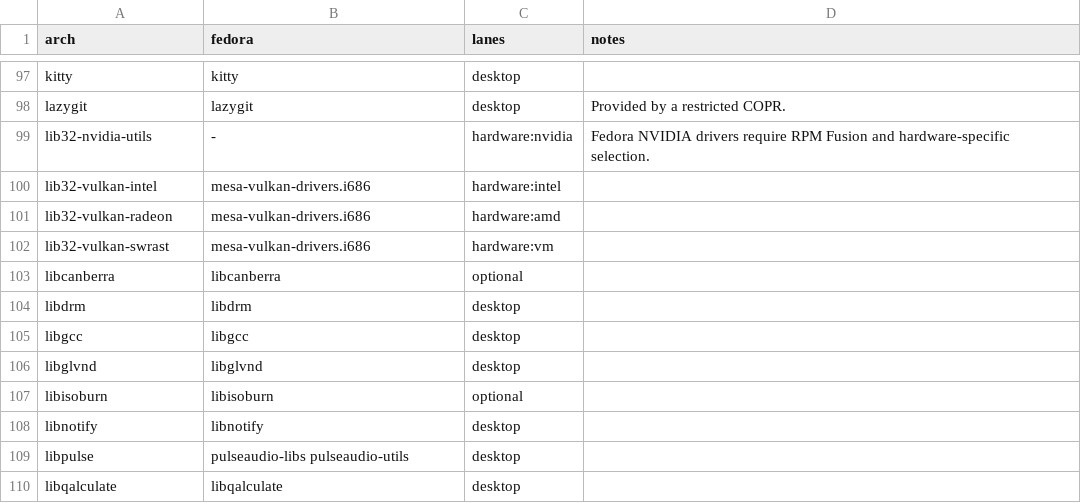
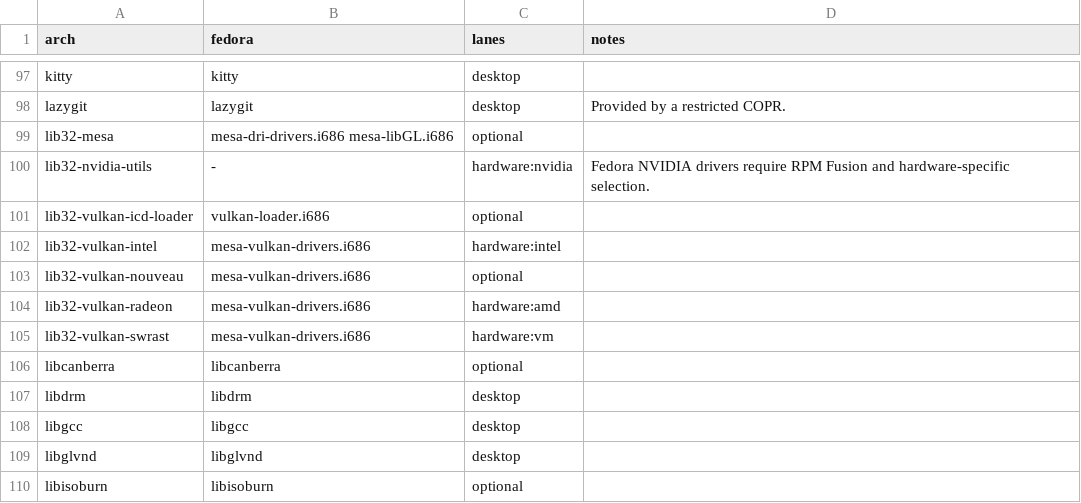
Before and after one commit to Gideon-Yebei/ryoku, a TSV file: fedora/packages/translations.tsv, drawn as a sheet; only a part is shown, gaps mark what is left out; the shorter side is filled out with more unchanged rows.

Commit message:
[system] gpu-lib32: install the 32-bit drivers on every edition
ryoku-gpu-lib32 now asks ryoku-host which of the wanted 32-bit driver
packages this edition provides and installs only those, so the Gaming
bundle's driver step works on Void and Fedora. Void turns its multilib
repository on first through the table rows.

The edition tables map the lib32 baseline: mesa-dri-32bit,
vulkan-loader-32bit and mesa-vulkan-nouveau-32bit on Void, the i686 Mesa
and Vulkan loader packages on Fedora. Void's npm row names nodejs, which
carries npm there, instead of reading as not packaged.

Run as root, the helper no longer dies with "line 51: : command not
found": an empty privilege prefix expanded to an empty command.

Note: Fixed: The 32-bit GPU drivers for games install on Void and Fedora

```diff
--- a/fedora/packages/translations.tsv
+++ b/fedora/packages/translations.tsv
@@ -98,4 +98,7 @@ kitty	kitty	desktop
 lazygit	lazygit	desktop	Provided by a restricted COPR.
+lib32-mesa	mesa-dri-drivers.i686 mesa-libGL.i686	optional	
 lib32-nvidia-utils	-	hardware:nvidia	Fedora NVIDIA drivers require RPM Fusion and hardware-specific selection.
+lib32-vulkan-icd-loader	vulkan-loader.i686	optional	
 lib32-vulkan-intel	mesa-vulkan-drivers.i686	hardware:intel	
+lib32-vulkan-nouveau	mesa-vulkan-drivers.i686	optional	
 lib32-vulkan-radeon	mesa-vulkan-drivers.i686	hardware:amd	
```
Also changed, not shown: void/packages/translations.tsv, 5 other files.
